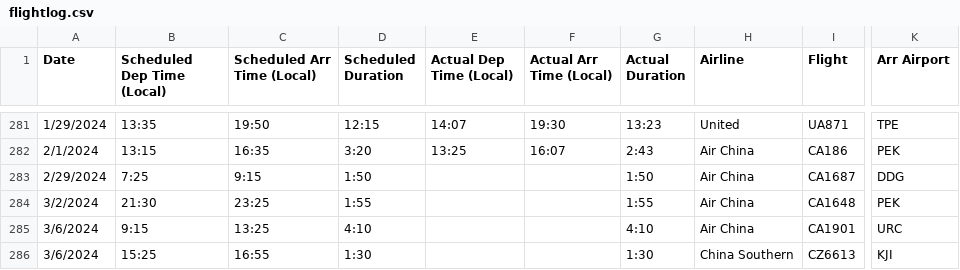
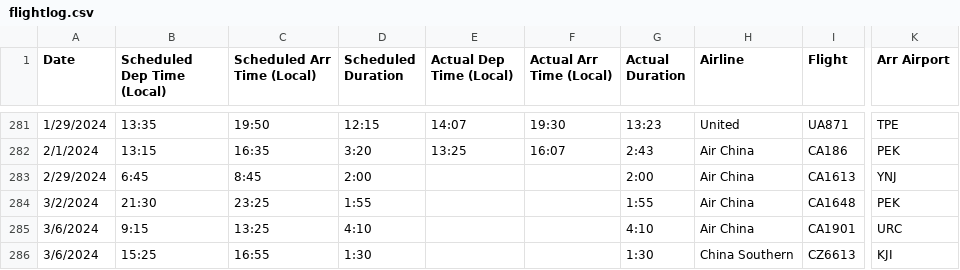
Before and after one commit to picrazy2/picrazy2.github.io, a CSV file: flightlog/flightlog.csv, drawn as a sheet; only a part is shown, gaps mark what is left out; the diff names each change by its address in the sheet, - before the commit and + after, or states it on an @@ line.

```diff
--- a/flightlog/flightlog.csv
+++ b/flightlog/flightlog.csv
-B283 (Scheduled Dep Time (Local)): 7:25
+B283 (Scheduled Dep Time (Local)): 6:45
-C283 (Scheduled Arr Time (Local)): 9:15
+C283 (Scheduled Arr Time (Local)): 8:45
-D283 (Scheduled Duration): 1:50
+D283 (Scheduled Duration): 2:00
-G283 (Actual Duration): 1:50
+G283 (Actual Duration): 2:00
-I283 (Flight): CA1687
+I283 (Flight): CA1613
-K283 (Arr Airport): DDG
+K283 (Arr Airport): YNJ
```
Also changed, not shown: flightlog/full_df.csv, 24 other files.
